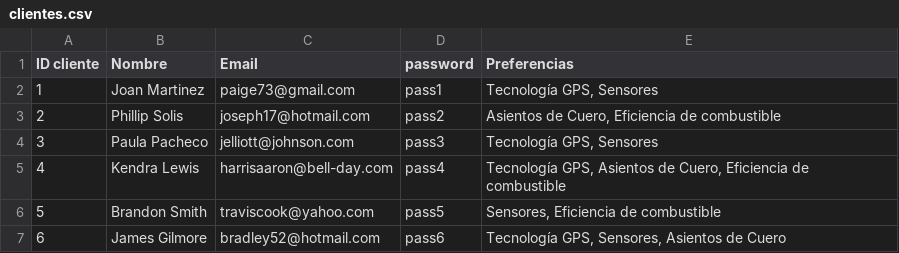
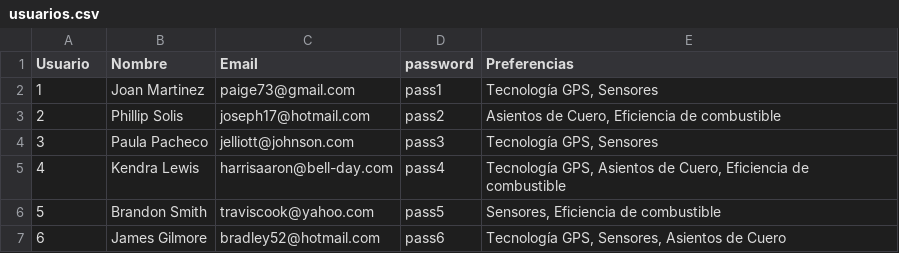
Before and after one commit to sarafontdevila/proyecto13_backend, a CSV file: src/data/usuarios.csv (was src/data/clientes.csv), drawn as a sheet; only a part is shown.

```diff
--- a/src/data/clientes.csv
+++ b/src/data/usuarios.csv
@@ -1,2 +1,2 @@
-ID cliente,Nombre,Email,password,Preferencias
+Usuario,Nombre,Email,password,Preferencias
 1,Joan Martinez,paige73@gmail.com,pass1,"Tecnología GPS, Sensores"
```
Also changed, not shown: src/data/productos.csv, src/data/ventas.csv, 4 other files.
